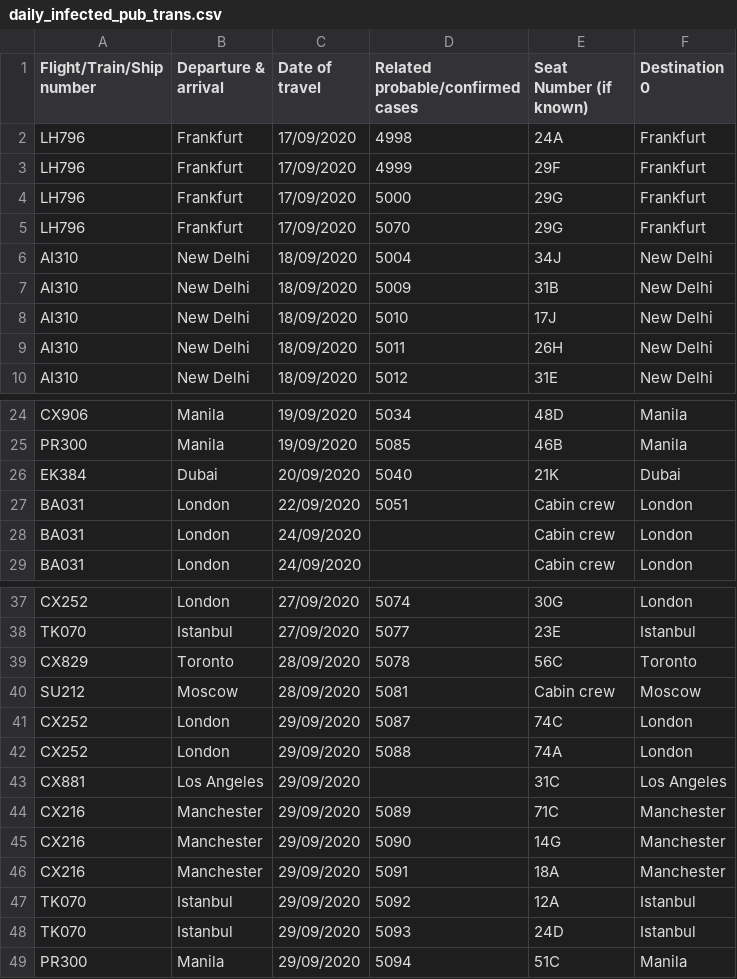
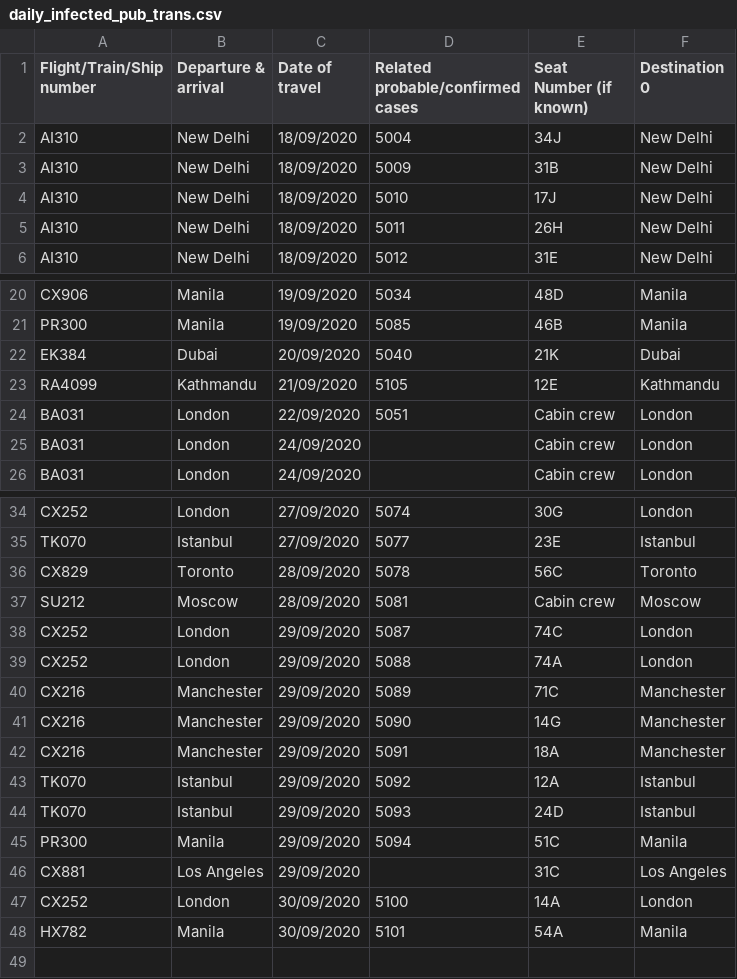
Before and after one commit to jerrypai0809/COVID_19, a CSV file: data/daily_infected_pub_trans.csv, drawn as a sheet; only a part is shown, gaps mark what is left out.

```diff
--- a/data/daily_infected_pub_trans.csv
+++ b/data/daily_infected_pub_trans.csv
@@ -1,6 +1,2 @@
 Flight/Train/Ship number,Departure & arrival,Date of travel,Related probable/confirmed cases,Seat Number (if known),Destination 0
-LH796,Frankfurt,17/09/2020,4998,24A,Frankfurt
-LH796,Frankfurt,17/09/2020,4999,29F,Frankfurt
-LH796,Frankfurt,17/09/2020,5000,29G,Frankfurt
-LH796,Frankfurt,17/09/2020,5070,29G,Frankfurt
 AI310,New Delhi,18/09/2020,5004,34J,New Delhi
@@ -26,2 +22,3 @@ PR300,Manila,19/09/2020,5085,46B,Manila
 EK384,Dubai,20/09/2020,5040,21K,Dubai
+RA4099,Kathmandu,21/09/2020,5105,12E,Kathmandu
 BA031,London,22/09/2020,5051,Cabin crew,London
@@ -42,3 +39,2 @@ CX252,London,29/09/2020,5087,74C,London
 CX252,London,29/09/2020,5088,74A,London
-CX881,Los Angeles,29/09/2020,,31C,Los Angeles
 CX216,Manchester,29/09/2020,5089,71C,Manchester
@@ -49 +45,4 @@ TK070,Istanbul,29/09/2020,5093,24D,Istanbul
 PR300,Manila,29/09/2020,5094,51C,Manila
+CX881,Los Angeles,29/09/2020,,31C,Los Angeles
+CX252,London,30/09/2020,5100,14A,London
+HX782,Manila,30/09/2020,5101,54A,Manila
```
Also changed, not shown: data/daily_cn_cases.csv, data/daily_hk_building.csv.
